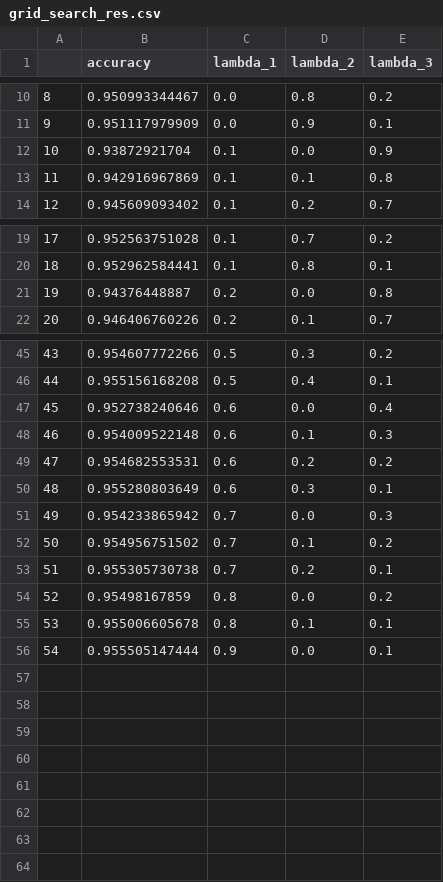
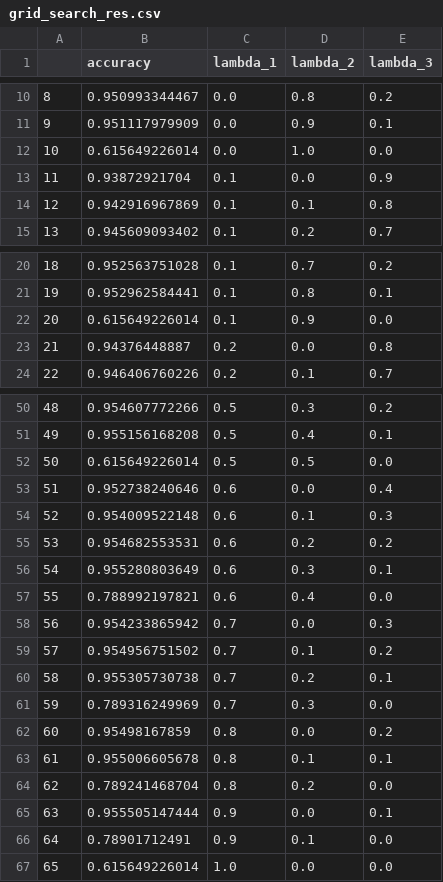
Before and after one commit to ofri64/NLP, a CSV file: hw3/code/grid_search_res.csv, drawn as a sheet; only a part is shown, gaps mark what is left out; addresses are those after the commit; the diff covers the shown part only; the diff names each change by its address in the sheet, - before the commit and + after, or states it on an @@ line.

Commit message:
fixed grid search

```diff
--- a/hw3/code/grid_search_res.csv
+++ b/hw3/code/grid_search_res.csv
+row 12: 10 | 0.615649226014 | 0.0 | 1.0 | 0.0
@@ column A renumbered between rows 13 and 65 @@
+row 22: 20 | 0.615649226014 | 0.1 | 0.9 | 0.0
+row 52: 50 | 0.615649226014 | 0.5 | 0.5 | 0.0
+row 57: 55 | 0.788992197821 | 0.6 | 0.4 | 0.0
+row 61: 59 | 0.789316249969 | 0.7 | 0.3 | 0.0
+row 64: 62 | 0.789241468704 | 0.8 | 0.2 | 0.0
+row 66: 64 | 0.78901712491 | 0.9 | 0.1 | 0.0
+row 67: 65 | 0.615649226014 | 1.0 | 0.0 | 0.0
```
Also changed, not shown: 3 added rows elsewhere in this file, 1 other file.
